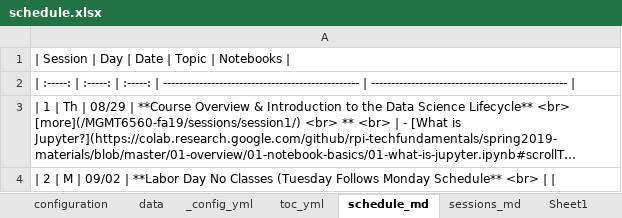
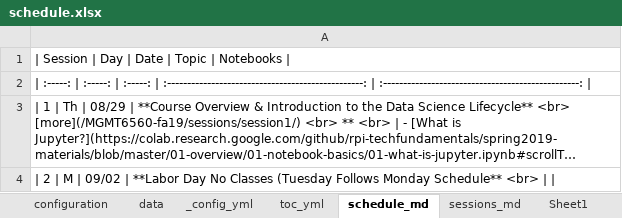
Before and after one commit to RPI-DATA/course-intro-ml-app, an Excel workbook: schedule.xlsx, sheet schedule_md, drawn as a sheet; only a part is shown; long unchanged cells end in …; values as stored, in another font and other column widths than the file's, no borders; the diff names each change by its address in the sheet, - before the commit and + after, or states it on an @@ line.

Commit message:
Fix schedule

```diff
--- a/schedule.xlsx (sheet schedule_md)
+++ b/schedule.xlsx (sheet schedule_md)
-A2: …:-----: | ------------------------------------------------- | ------------------------------------------------- |
+A2: …:-----: | :-------------------------------------------------: | :-------------------------------------------------: |
```
Also changed, not shown: 5 other files.
